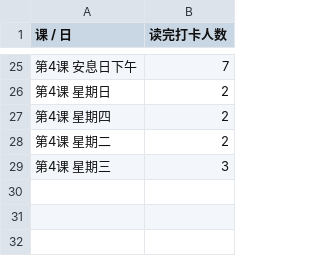
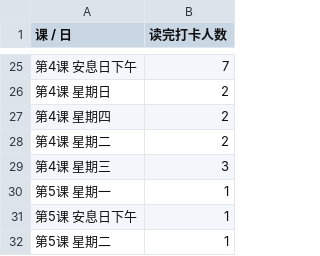
Before and after one commit to 2377568565/Ethan_bay, a CSV file: data/checkins.csv, drawn as a sheet; only a part is shown, gaps mark what is left out.

```diff
--- a/data/checkins.csv
+++ b/data/checkins.csv
@@ -29 +29,4 @@
 第4课 星期三,3
+第5课 星期一,1
+第5课 安息日下午,1
+第5课 星期二,1
```
Also changed, not shown: 2 other files.
